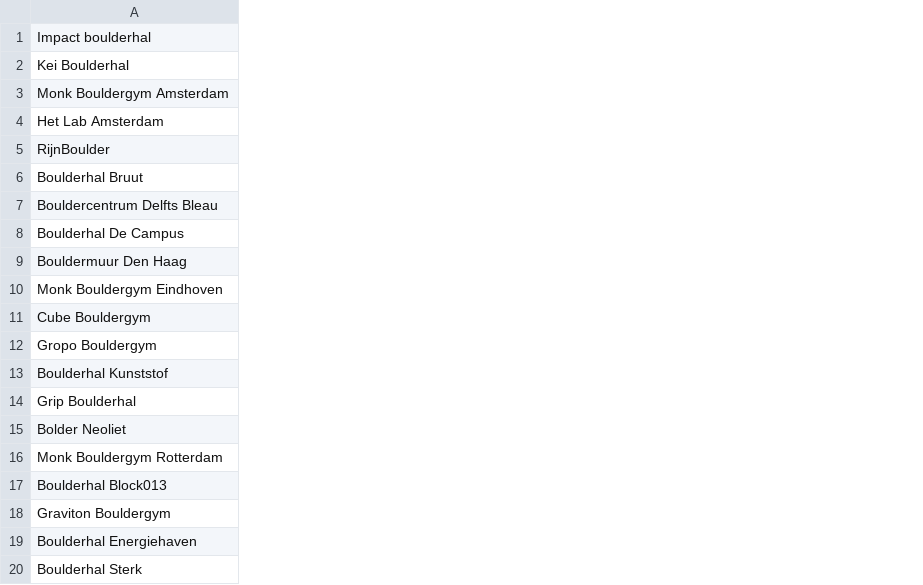
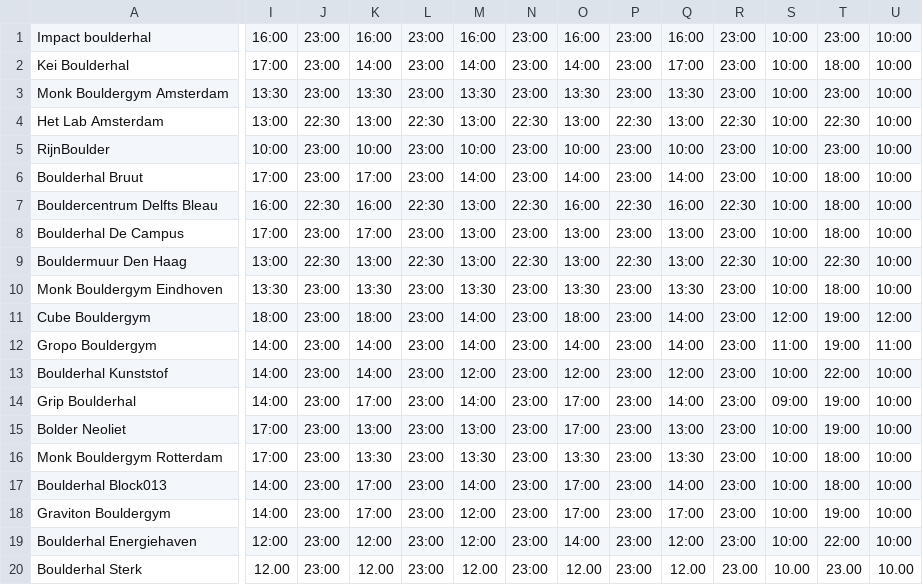
Before and after one commit to minhpo/bouldering, a CSV file: Packages/GymsDataGeocoding/Sources/Resources/Gyms.csv, drawn as a sheet; only a part is shown, gaps mark what is left out; the diff covers the shown part only; the diff names each change by its address in the sheet, - before the commit and + after, or states it on an @@ line.

```diff
--- a/Packages/GymsDataGeocoding/Sources/Resources/Gyms.csv
+++ b/Packages/GymsDataGeocoding/Sources/Resources/Gyms.csv
+column I, rows 1-20: 16:00 | 17:00 | 13:30 | 13:00 | 10:00 | 17:00 | 16:00 | 17:00 | 13:00 | 13:30 | 18:00 | 14:00 | 14:00 | 14:00 | 17:00 | 17:00 | 14:00 | 14:00 | 12:00 | 12.00
+column J, rows 1-20: 23:00 | 23:00 | 23:00 | 22:30 | 23:00 | 23:00 | 22:30 | 23:00 | 22:30 | 23:00 | 23:00 | 23:00 | 23:00 | 23:00 | 23:00 | 23:00 | 23:00 | 23:00 | 23:00 | 23:00
+column K, rows 1-20: 16:00 | 14:00 | 13:30 | 13:00 | 10:00 | 17:00 | 16:00 | 17:00 | 13:00 | 13:30 | 18:00 | 14:00 | 14:00 | 17:00 | 13:00 | 13:30 | 17:00 | 17:00 | 12:00 | 12.00
+column L, rows 1-20: 23:00 | 23:00 | 23:00 | 22:30 | 23:00 | 23:00 | 22:30 | 23:00 | 22:30 | 23:00 | 23:00 | 23:00 | 23:00 | 23:00 | 23:00 | 23:00 | 23:00 | 23:00 | 23:00 | 23:00
+column M, rows 1-20: 16:00 | 14:00 | 13:30 | 13:00 | 10:00 | 14:00 | 13:00 | 13:00 | 13:00 | 13:30 | 14:00 | 14:00 | 12:00 | 14:00 | 13:00 | 13:30 | 14:00 | 12:00 | 12:00 | 12.00
+column N, rows 1-20: 23:00 | 23:00 | 23:00 | 22:30 | 23:00 | 23:00 | 22:30 | 23:00 | 22:30 | 23:00 | 23:00 | 23:00 | 23:00 | 23:00 | 23:00 | 23:00 | 23:00 | 23:00 | 23:00 | 23:00
+column O, rows 1-20: 16:00 | 14:00 | 13:30 | 13:00 | 10:00 | 14:00 | 16:00 | 13:00 | 13:00 | 13:30 | 18:00 | 14:00 | 12:00 | 17:00 | 17:00 | 13:30 | 17:00 | 17:00 | 14:00 | 12.00
+column P, rows 1-20: 23:00 | 23:00 | 23:00 | 22:30 | 23:00 | 23:00 | 22:30 | 23:00 | 22:30 | 23:00 | 23:00 | 23:00 | 23:00 | 23:00 | 23:00 | 23:00 | 23:00 | 23:00 | 23:00 | 23:00
+column Q, rows 1-20: 16:00 | 17:00 | 13:30 | 13:00 | 10:00 | 14:00 | 16:00 | 13:00 | 13:00 | 13:30 | 14:00 | 14:00 | 12:00 | 14:00 | 13:00 | 13:30 | 14:00 | 17:00 | 12:00 | 12.00
+column R, rows 1-20: 23:00 | 23:00 | 23:00 | 22:30 | 23:00 | 23:00 | 22:30 | 23:00 | 22:30 | 23:00 | 23:00 | 23:00 | 23:00 | 23:00 | 23:00 | 23:00 | 23:00 | 23:00 | 23:00 | 23.00
+column S, rows 1-20: 10:00 | 10:00 | 10:00 | 10:00 | 10:00 | 10:00 | 10:00 | 10:00 | 10:00 | 10:00 | 12:00 | 11:00 | 10:00 | 09:00 | 10:00 | 10:00 | 10:00 | 10:00 | 10:00 | 10.00
+column T, rows 1-20: 23:00 | 18:00 | 23:00 | 22:30 | 23:00 | 18:00 | 18:00 | 18:00 | 22:30 | 18:00 | 19:00 | 19:00 | 22:00 | 19:00 | 19:00 | 18:00 | 18:00 | 19:00 | 22:00 | 23.00
+column U, rows 1-20: 10:00 | 10:00 | 10:00 | 10:00 | 10:00 | 10:00 | 10:00 | 10:00 | 10:00 | 10:00 | 12:00 | 11:00 | 10:00 | 10:00 | 10:00 | 10:00 | 10:00 | 10:00 | 10:00 | 10.00
```
Also changed, not shown: 1 added column elsewhere in this file, 3 other files.
